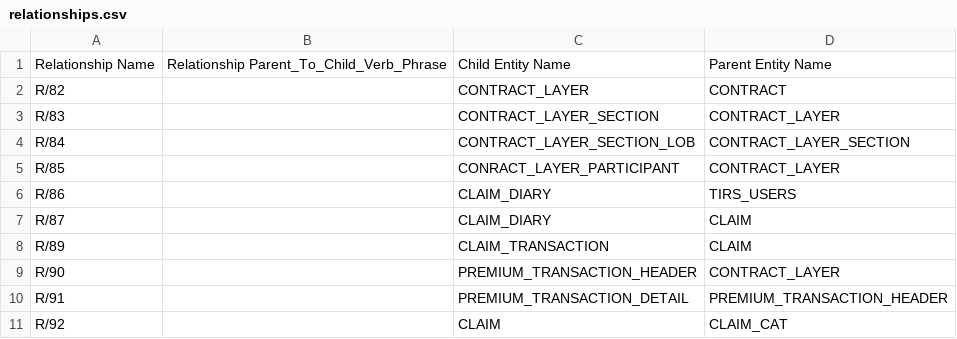
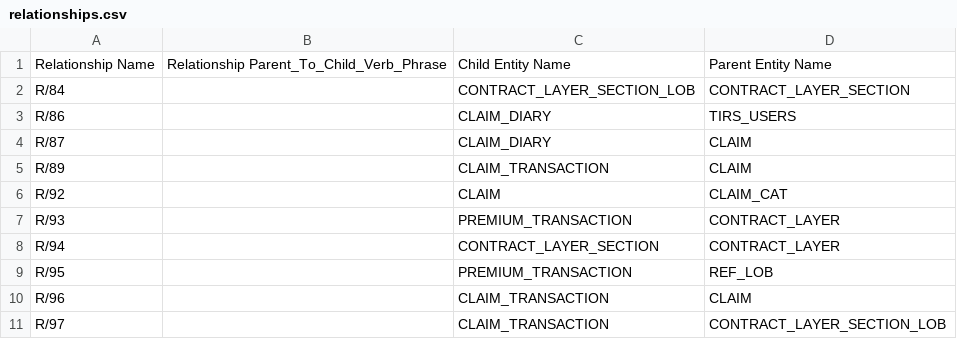
Before and after one commit to kirangajeniya/RI_Assumed_DataModel, a CSV file: model/relationships.csv, drawn as a sheet; removed rows and columns are numbered as before the commit, all else as after; the diff names each change by its address in the sheet, - before the commit and + after, or states it on an @@ line.

Commit message:
Add files via upload
As per review with Venkata, merged Transaction entities. Added LOB entity.

```diff
--- a/model/relationships.csv
+++ b/model/relationships.csv
-row 2: R/82 |  | CONTRACT_LAYER | CONTRACT
-row 3: R/83 |  | CONTRACT_LAYER_SECTION | CONTRACT_LAYER
-row 5: R/85 |  | CONRACT_LAYER_PARTICIPANT | CONTRACT_LAYER
-row 9: R/90 |  | PREMIUM_TRANSACTION_HEADER | CONTRACT_LAYER
-row 10: R/91 |  | PREMIUM_TRANSACTION_DETAIL | PREMIUM_TRANSACTION_HEADER
+row 7: R/93 |  | PREMIUM_TRANSACTION | CONTRACT_LAYER
+row 8: R/94 |  | CONTRACT_LAYER_SECTION | CONTRACT_LAYER
+row 9: R/95 |  | PREMIUM_TRANSACTION | REF_LOB
+row 10: R/96 |  | CLAIM_TRANSACTION | CLAIM
+row 11: R/97 |  | CLAIM_TRANSACTION | CONTRACT_LAYER_SECTION_LOB
```
Also changed, not shown: 2 other files.
